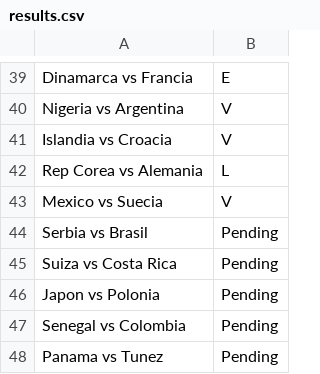
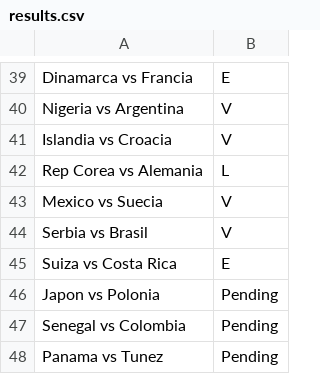
Before and after one commit to simonppg/mundial, a CSV file: results.csv, drawn as a sheet; only a part is shown, gaps mark what is left out.

Commit message:
Update results.csv
Brasil won! and Suiza vs Costa Rica tied!

```diff
--- a/results.csv
+++ b/results.csv
@@ -43,4 +43,4 @@ Rep Corea vs Alemania,L
 Mexico vs Suecia,V
-Serbia vs Brasil,Pending
-Suiza vs Costa Rica,Pending
+Serbia vs Brasil,V
+Suiza vs Costa Rica,E
 Japon vs Polonia,Pending
```
